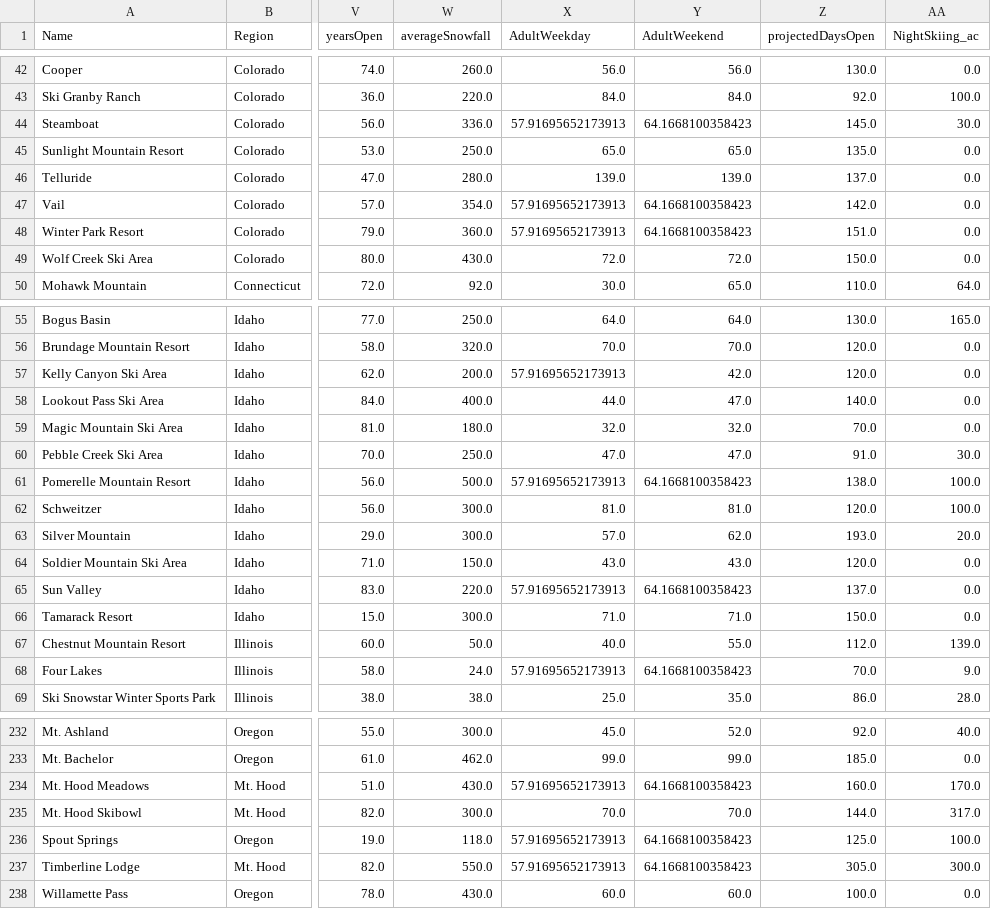
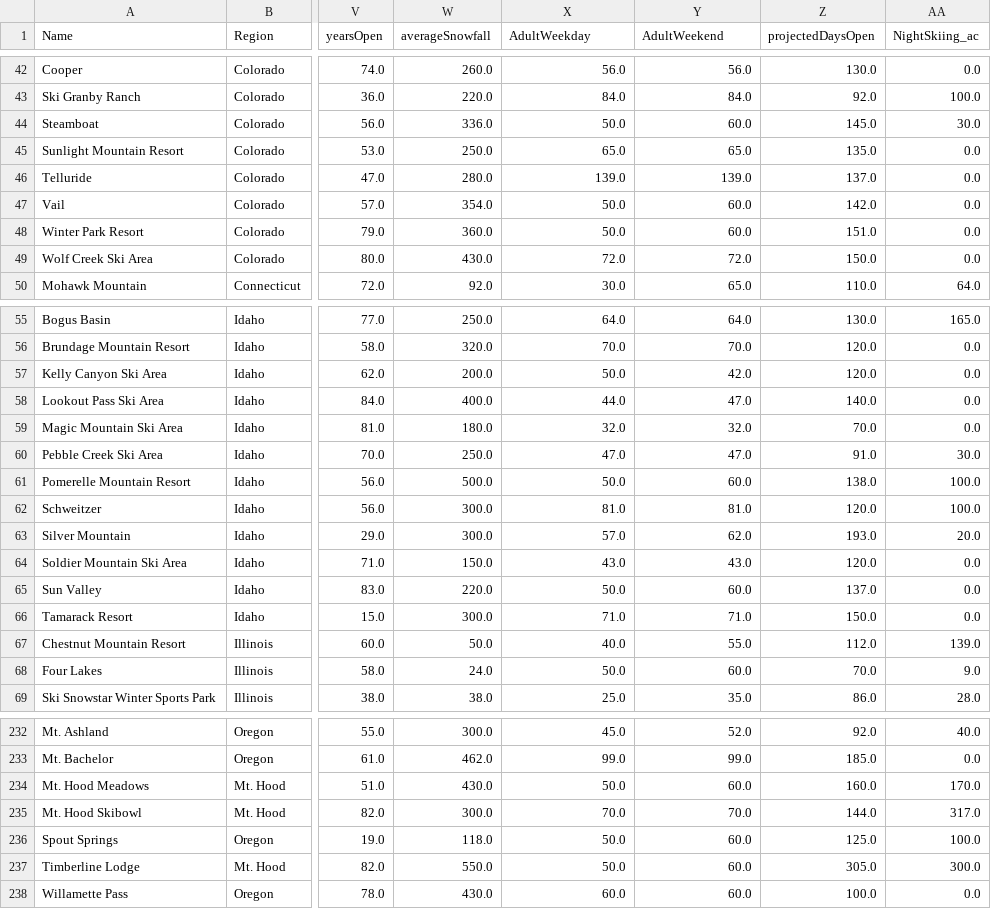
Before and after one commit to jujbates/Big-Mountain-Resort, a CSV file: data/step2_output.csv, drawn as a sheet; only a part is shown, gaps mark what is left out; the diff covers the shown part only; the diff names each change by its address in the sheet, - before the commit and + after, or states it on an @@ line.

```diff
--- a/data/step2_output.csv
+++ b/data/step2_output.csv
-X44 (AdultWeekday): 57.91695652173913
+X44 (AdultWeekday): 50.0
-Y44 (AdultWeekend): 64.1668100358423
+Y44 (AdultWeekend): 60.0
-X47:X48 (AdultWeekday): 57.91695652173913
+X47:X48 (AdultWeekday): 50.0
-Y47:Y48 (AdultWeekend): 64.1668100358423
+Y47:Y48 (AdultWeekend): 60.0
-X57 (AdultWeekday): 57.91695652173913
+X57 (AdultWeekday): 50.0
-X61 (AdultWeekday): 57.91695652173913
+X61 (AdultWeekday): 50.0
-Y61 (AdultWeekend): 64.1668100358423
+Y61 (AdultWeekend): 60.0
-X65 (AdultWeekday): 57.91695652173913
+X65 (AdultWeekday): 50.0
-Y65 (AdultWeekend): 64.1668100358423
+Y65 (AdultWeekend): 60.0
-X68 (AdultWeekday): 57.91695652173913
+X68 (AdultWeekday): 50.0
-Y68 (AdultWeekend): 64.1668100358423
+Y68 (AdultWeekend): 60.0
-X234 (AdultWeekday): 57.91695652173913
+X234 (AdultWeekday): 50.0
-Y234 (AdultWeekend): 64.1668100358423
+Y234 (AdultWeekend): 60.0
-X236:X237 (AdultWeekday): 57.91695652173913
+X236:X237 (AdultWeekday): 50.0
-Y236:Y237 (AdultWeekend): 64.1668100358423
+Y236:Y237 (AdultWeekend): 60.0
```
Also changed, not shown: 87 edited cells elsewhere in this file, data/model_metrics.csv, data/step3_output.csv, 12 other files.
